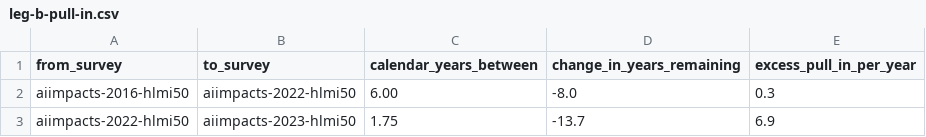
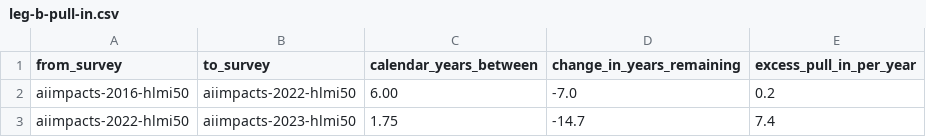
Before and after one commit to jfredson/agi-zeitgeist, a CSV file: site/leg-b-pull-in.csv, drawn as a sheet.

```diff
--- a/site/leg-b-pull-in.csv
+++ b/site/leg-b-pull-in.csv
@@ -1,3 +1,3 @@
 from_survey,to_survey,calendar_years_between,change_in_years_remaining,excess_pull_in_per_year
-aiimpacts-2016-hlmi50,aiimpacts-2022-hlmi50,6.00,-8.0,0.3
-aiimpacts-2022-hlmi50,aiimpacts-2023-hlmi50,1.75,-13.7,6.9
+aiimpacts-2016-hlmi50,aiimpacts-2022-hlmi50,6.00,-7.0,0.2
+aiimpacts-2022-hlmi50,aiimpacts-2023-hlmi50,1.75,-14.7,7.4
```
Also changed, not shown: data/aggregates.csv, site/data/aggregates.csv, 44 other files.
